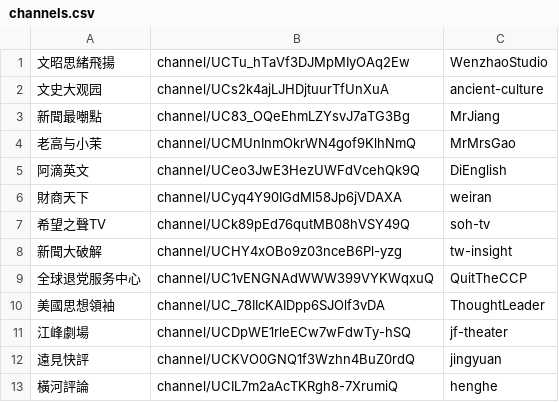
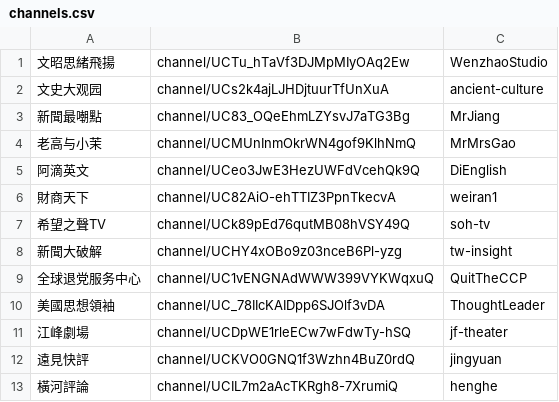
Before and after one commit to gfw-breaker/youtube-video, a CSV file: channels.csv, drawn as a sheet; only a part is shown.

```diff
--- a/channels.csv
+++ b/channels.csv
@@ -5,3 +5,3 @@
 阿滴英文,channel/UCeo3JwE3HezUWFdVcehQk9Q,DiEnglish,
-財商天下,channel/UCyq4Y90IGdMl58Jp6jVDAXA,weiran,
+財商天下,channel/UC82AiO-ehTTIZ3PpnTkecvA,weiran1,
 希望之聲TV,channel/UCk89pEd76qutMB08hVSY49Q,soh-tv,
```
Also changed, not shown: 1 other file.
